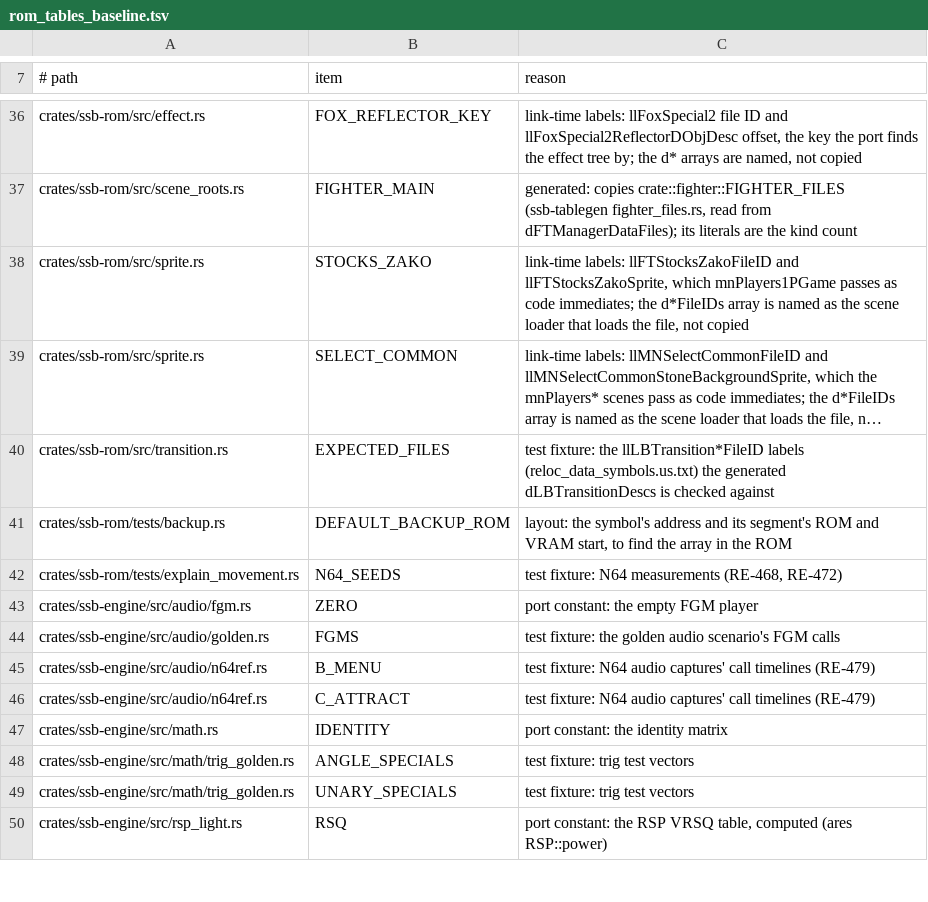
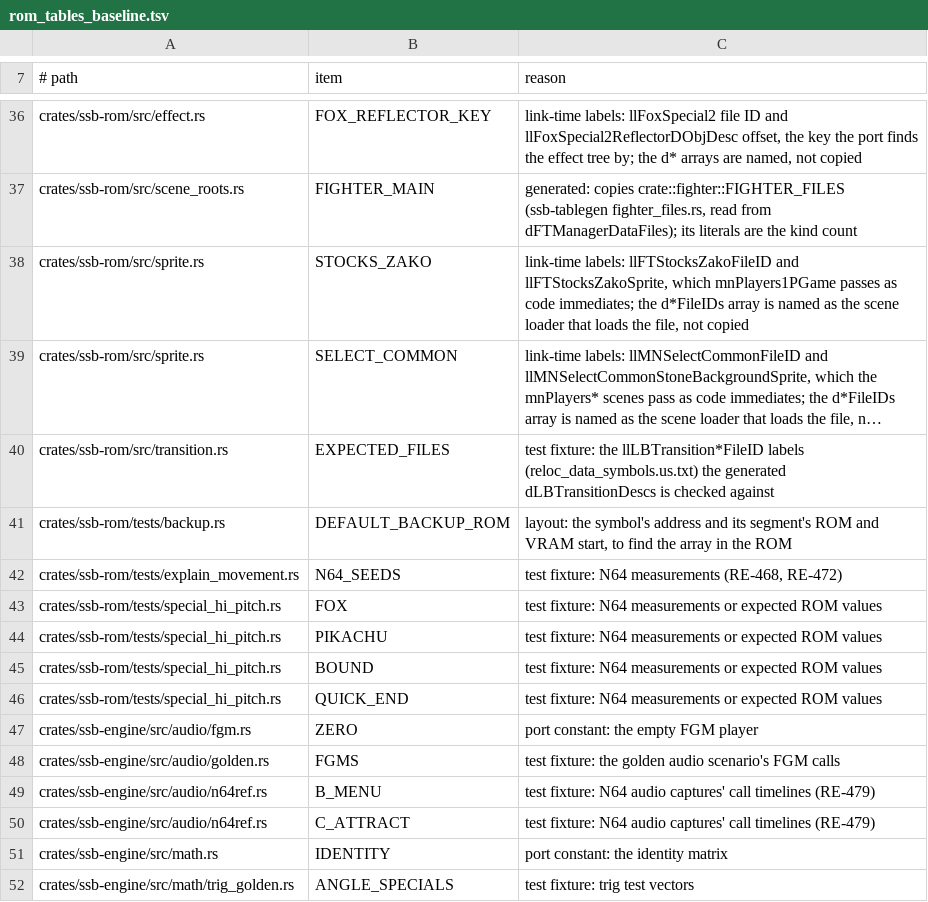
Before and after one commit to ItsNoHax/SSB64PSP, a TSV file: tools/docs/rom_tables_baseline.tsv, drawn as a sheet; only a part is shown, gaps mark what is left out; the shorter side is filled out with more unchanged rows; long unchanged cells end in ….

Commit message:
feat(fighter): N64 stick harness, up-special parity, trig goldens
RE-503. Rebaselined f1-vs-four ~99038, f1-vs-four-magnifier ~98677,
f1-vs-team 96399 native px (landing keeps vel_air, CPU reads before
physics). New rows: f1-training-ness-jibaku, f1-vs-four-fly-roll,
f1-training-twister-spin, f1-training-kirby-stone-slope,
f1-training-captain-kick-roll.

```diff
--- a/tools/docs/rom_tables_baseline.tsv
+++ b/tools/docs/rom_tables_baseline.tsv
@@ -42,2 +42,6 @@ crates/ssb-rom/tests/backup.rs	DEFAULT_BACKUP_ROM	layout: the symbol's address a
 crates/ssb-rom/tests/explain_movement.rs	N64_SEEDS	test fixture: N64 measurements (RE-468, RE-472)
+crates/ssb-rom/tests/special_hi_pitch.rs	FOX	test fixture: N64 measurements or expected ROM values
+crates/ssb-rom/tests/special_hi_pitch.rs	PIKACHU	test fixture: N64 measurements or expected ROM values
+crates/ssb-rom/tests/special_hi_pitch.rs	BOUND	test fixture: N64 measurements or expected ROM values
+crates/ssb-rom/tests/special_hi_pitch.rs	QUICK_END	test fixture: N64 measurements or expected ROM values
 crates/ssb-engine/src/audio/fgm.rs	ZERO	port constant: the empty FGM player
```
Also changed, not shown: 19 other files.
